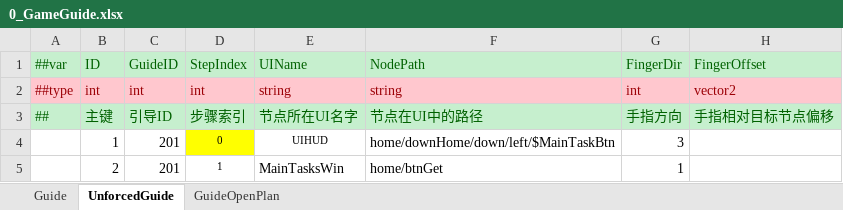
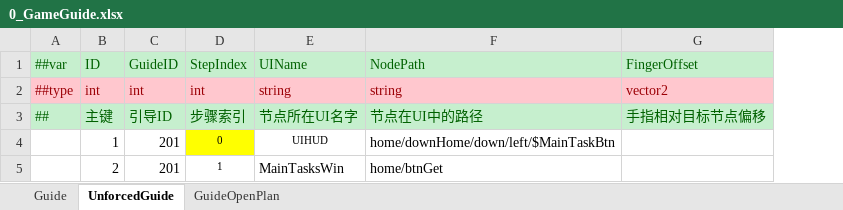
Before and after one commit to milesmou/CocosMLib, an Excel workbook: excel/Datas/0_GameGuide.xlsx, sheet UnforcedGuide, drawn as a sheet; values as stored, in another font and other column widths than the file's, no borders; the diff names each change by its address in the sheet, - before the commit and + after, or states it on an @@ line.

```diff
--- a/excel/Datas/0_GameGuide.xlsx (sheet UnforcedGuide)
+++ b/excel/Datas/0_GameGuide.xlsx (sheet UnforcedGuide)
-column G (FingerDir), rows 2-5: int | 手指方向 | 3 | 1
```
Also changed, not shown: 8 other files.
